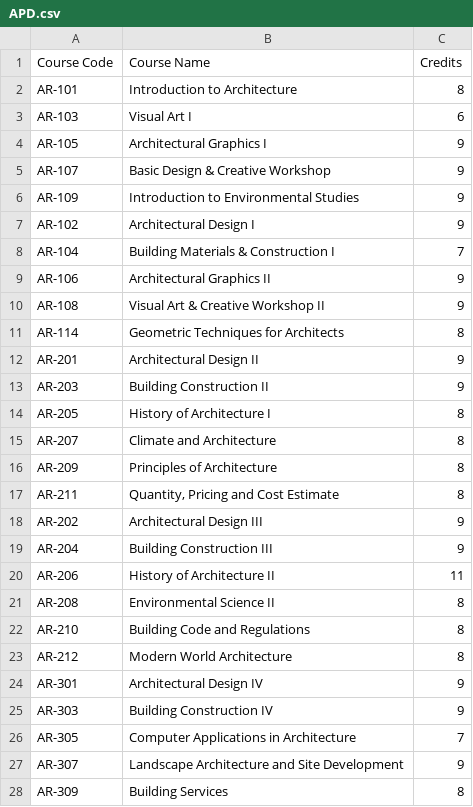
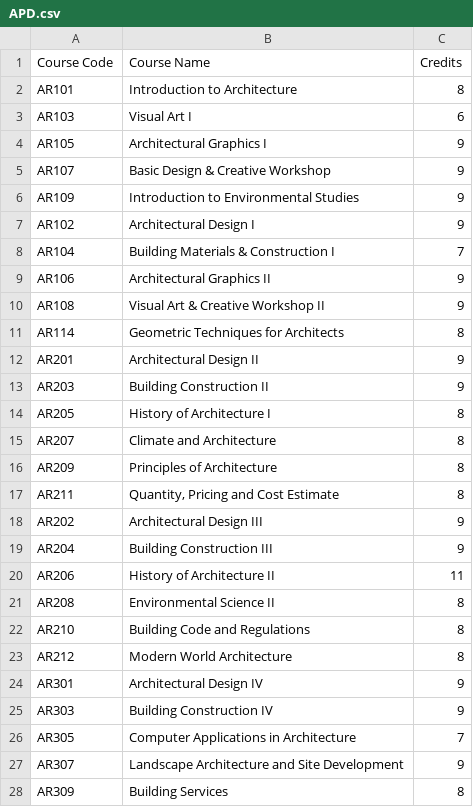
Before and after one commit to SaiRev0/profometer, a CSV file: src/lib/coursesData/APD.csv, drawn as a sheet; only a part is shown; the diff covers the shown part only.

```diff
--- a/src/lib/coursesData/APD.csv
+++ b/src/lib/coursesData/APD.csv
@@ -1,28 +1,28 @@
 Course Code,Course Name,Credits
-AR-101,Introduction to Architecture,8
-AR-103,Visual Art I,6
-AR-105,Architectural Graphics I,9
-AR-107,Basic Design & Creative Workshop,9
-AR-109,Introduction to Environmental Studies,9
-AR-102,Architectural Design I,9
-AR-104,Building Materials & Construction I,7
-AR-106,Architectural Graphics II,9
-AR-108,Visual Art & Creative Workshop II,9
-AR-114,Geometric Techniques for Architects,8
-AR-201,Architectural Design II,9
-AR-203,Building Construction II,9
-AR-205,History of Architecture I,8
-AR-207,Climate and Architecture,8
-AR-209,Principles of Architecture,8
-AR-211,"Quantity, Pricing and Cost Estimate",8
-AR-202,Architectural Design III,9
-AR-204,Building Construction III,9
-AR-206,History of Architecture II,11
-AR-208,Environmental Science II,8
-AR-210,Building Code and Regulations,8
-AR-212,Modern World Architecture,8
-AR-301,Architectural Design IV,9
-AR-303,Building Construction IV,9
-AR-305,Computer Applications in Architecture,7
-AR-307,Landscape Architecture and Site Development,9
-AR-309,Building Services,8
+AR101,Introduction to Architecture,8
+AR103,Visual Art I,6
+AR105,Architectural Graphics I,9
+AR107,Basic Design & Creative Workshop,9
+AR109,Introduction to Environmental Studies,9
+AR102,Architectural Design I,9
+AR104,Building Materials & Construction I,7
+AR106,Architectural Graphics II,9
+AR108,Visual Art & Creative Workshop II,9
+AR114,Geometric Techniques for Architects,8
+AR201,Architectural Design II,9
+AR203,Building Construction II,9
+AR205,History of Architecture I,8
+AR207,Climate and Architecture,8
+AR209,Principles of Architecture,8
+AR211,"Quantity, Pricing and Cost Estimate",8
+AR202,Architectural Design III,9
+AR204,Building Construction III,9
+AR206,History of Architecture II,11
+AR208,Environmental Science II,8
+AR210,Building Code and Regulations,8
+AR212,Modern World Architecture,8
+AR301,Architectural Design IV,9
+AR303,Building Construction IV,9
+AR305,Computer Applications in Architecture,7
+AR307,Landscape Architecture and Site Development,9
+AR309,Building Services,8
```
Also changed, not shown: 43 edited cells elsewhere in this file, src/lib/coursesData/CIV.csv, src/lib/coursesData/CSE.csv, 18 other files.
